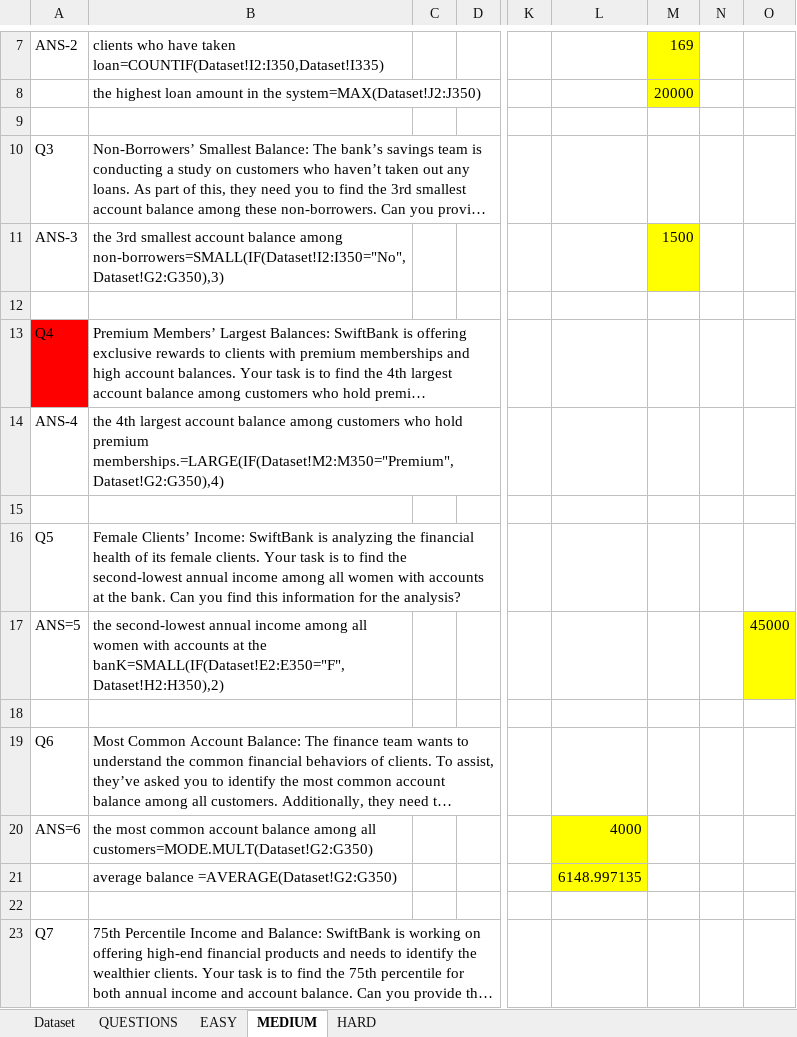
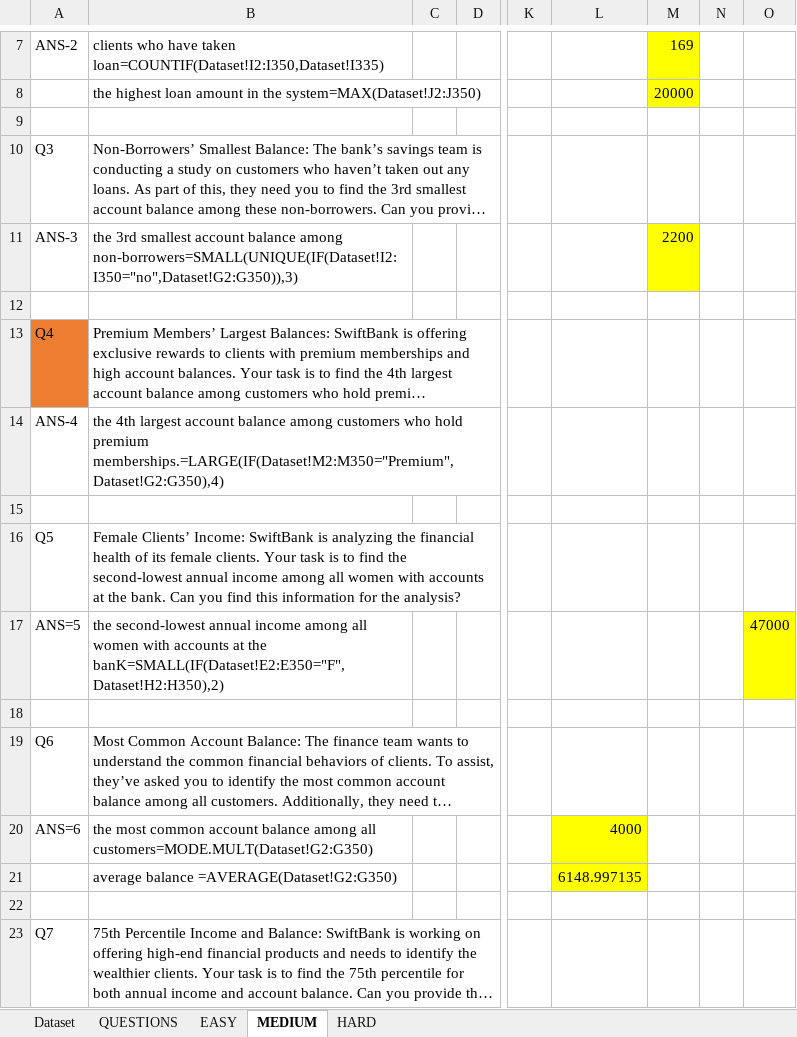
Before and after one commit to Nikhil-Acciojob/Excel-assignment-revamping, an Excel workbook: Solutions/Day_4_stats _assignment.xlsx, sheet MEDIUM, drawn as a sheet; only a part is shown, gaps mark what is left out; long unchanged cells end in …; values as stored, in another font and other column widths than the file's, no borders; the diff names each change by its address in the sheet, - before the commit and + after, or states it on an @@ line.

```diff
--- a/Solutions/Day_4_stats _assignment.xlsx (sheet MEDIUM)
+++ b/Solutions/Day_4_stats _assignment.xlsx (sheet MEDIUM)
-B11: …balance among non-borrowers=SMALL(IF(Dataset!I2:I350="No",Dataset!G2:G350),3)
+B11: …balance among non-borrowers=SMALL(UNIQUE(IF(Dataset!I2:I350="no",Dataset!G2:G350)),3)
-M11: 1500
+M11: 2200
-A13 fill: #FF0000
+A13 fill: #ED7D31
-O17: 45000
+O17: 47000
```
Also changed, not shown: sheet EASY, sheet HARD.
